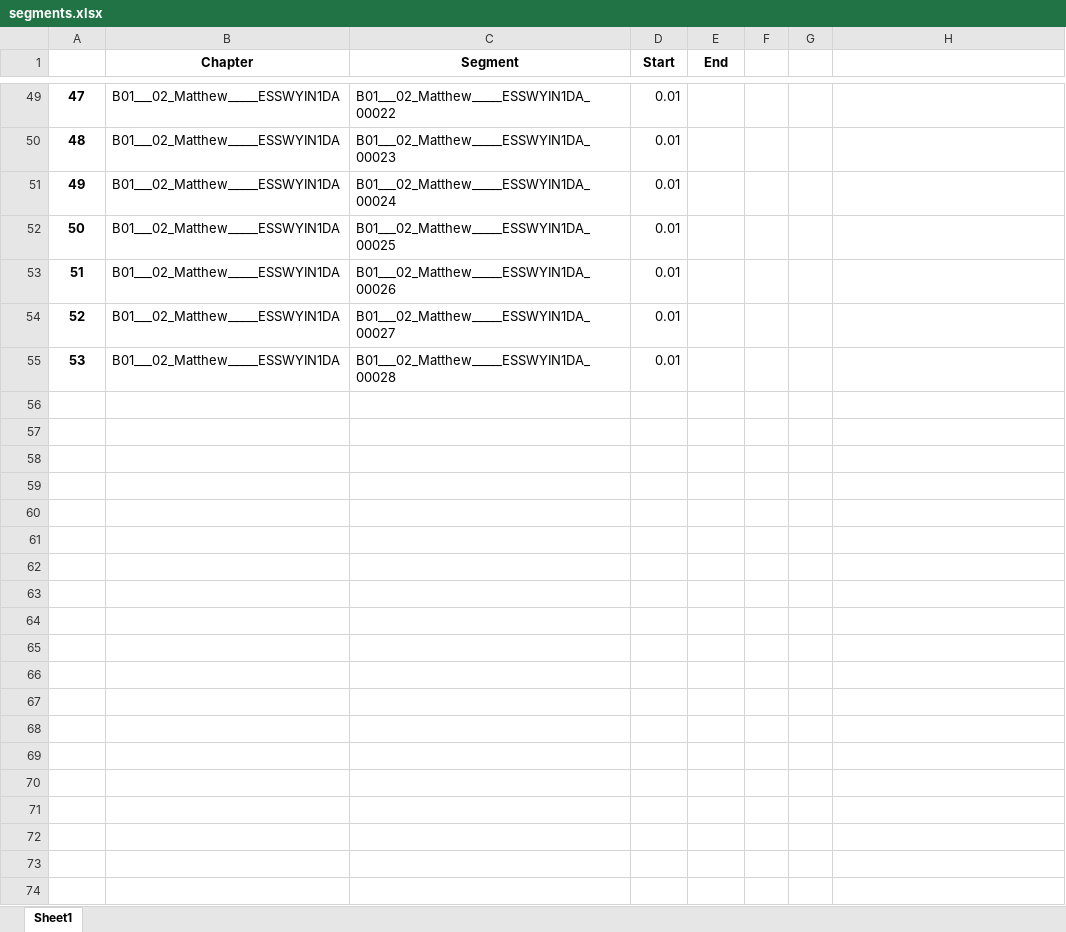
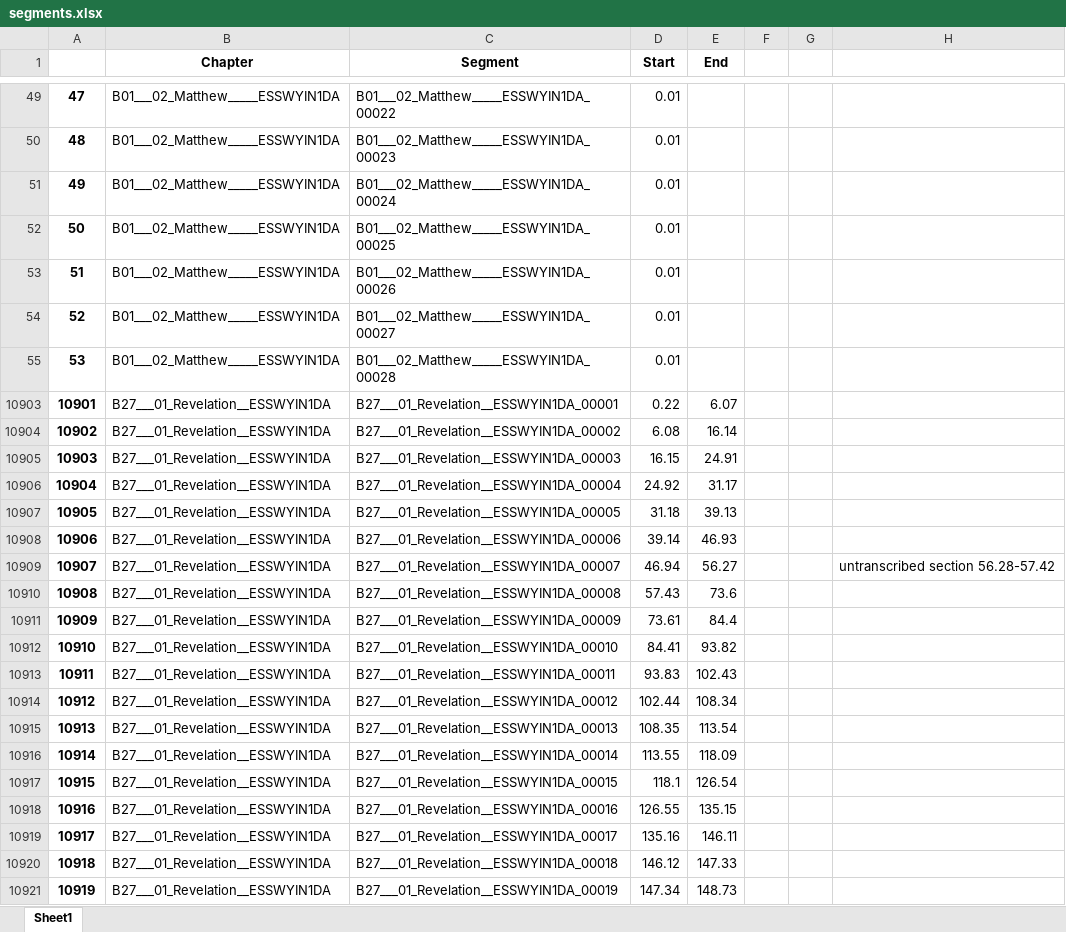
Before and after one commit to Jargonautika/UIUC_Ling_506_Speech_Translation, an Excel workbook: TTS/Concatenative/Segmentation/segments.xlsx, sheet Sheet1, drawn as a sheet; only a part is shown, gaps mark what is left out; values as stored, in another font and other column widths than the file's, no borders; the diff covers the shown part only; the diff names each change by its address in the sheet, - before the commit and + after, or states it on an @@ line.

Commit message:
segmented Revelation1

```diff
--- a/TTS/Concatenative/Segmentation/segments.xlsx (sheet Sheet1)
+++ b/TTS/Concatenative/Segmentation/segments.xlsx (sheet Sheet1)
+row 10903: 10901 | B27___01_Revelation__ESSWYIN1DA | B27___01_Revelation__ESSWYIN1DA_00001 | 0.22 | 6.07
+row 10904: 10902 | B27___01_Revelation__ESSWYIN1DA | B27___01_Revelation__ESSWYIN1DA_00002 | 6.08 | 16.14
+row 10905: 10903 | B27___01_Revelation__ESSWYIN1DA | B27___01_Revelation__ESSWYIN1DA_00003 | 16.15 | 24.91
+row 10906: 10904 | B27___01_Revelation__ESSWYIN1DA | B27___01_Revelation__ESSWYIN1DA_00004 | 24.92 | 31.17
+row 10907: 10905 | B27___01_Revelation__ESSWYIN1DA | B27___01_Revelation__ESSWYIN1DA_00005 | 31.18 | 39.13
+row 10908: 10906 | B27___01_Revelation__ESSWYIN1DA | B27___01_Revelation__ESSWYIN1DA_00006 | 39.14 | 46.93
+row 10909: 10907 | B27___01_Revelation__ESSWYIN1DA | B27___01_Revelation__ESSWYIN1DA_00007 | 46.94 | 56.27 |  |  | untranscribed section 56.28-57.42
+row 10910: 10908 | B27___01_Revelation__ESSWYIN1DA | B27___01_Revelation__ESSWYIN1DA_00008 | 57.43 | 73.6
+row 10911: 10909 | B27___01_Revelation__ESSWYIN1DA | B27___01_Revelation__ESSWYIN1DA_00009 | 73.61 | 84.4
+row 10912: 10910 | B27___01_Revelation__ESSWYIN1DA | B27___01_Revelation__ESSWYIN1DA_00010 | 84.41 | 93.82
+row 10913: 10911 | B27___01_Revelation__ESSWYIN1DA | B27___01_Revelation__ESSWYIN1DA_00011 | 93.83 | 102.43
+row 10914: 10912 | B27___01_Revelation__ESSWYIN1DA | B27___01_Revelation__ESSWYIN1DA_00012 | 102.44 | 108.34
+row 10915: 10913 | B27___01_Revelation__ESSWYIN1DA | B27___01_Revelation__ESSWYIN1DA_00013 | 108.35 | 113.54
+row 10916: 10914 | B27___01_Revelation__ESSWYIN1DA | B27___01_Revelation__ESSWYIN1DA_00014 | 113.55 | 118.09
+row 10917: 10915 | B27___01_Revelation__ESSWYIN1DA | B27___01_Revelation__ESSWYIN1DA_00015 | 118.1 | 126.54
+row 10918: 10916 | B27___01_Revelation__ESSWYIN1DA | B27___01_Revelation__ESSWYIN1DA_00016 | 126.55 | 135.15
+row 10919: 10917 | B27___01_Revelation__ESSWYIN1DA | B27___01_Revelation__ESSWYIN1DA_00017 | 135.16 | 146.11
+row 10920: 10918 | B27___01_Revelation__ESSWYIN1DA | B27___01_Revelation__ESSWYIN1DA_00018 | 146.12 | 147.33
+row 10921: 10919 | B27___01_Revelation__ESSWYIN1DA | B27___01_Revelation__ESSWYIN1DA_00019 | 147.34 | 148.73
```
Also changed, not shown: 32 added rows elsewhere in this sheet, 2 other files.
